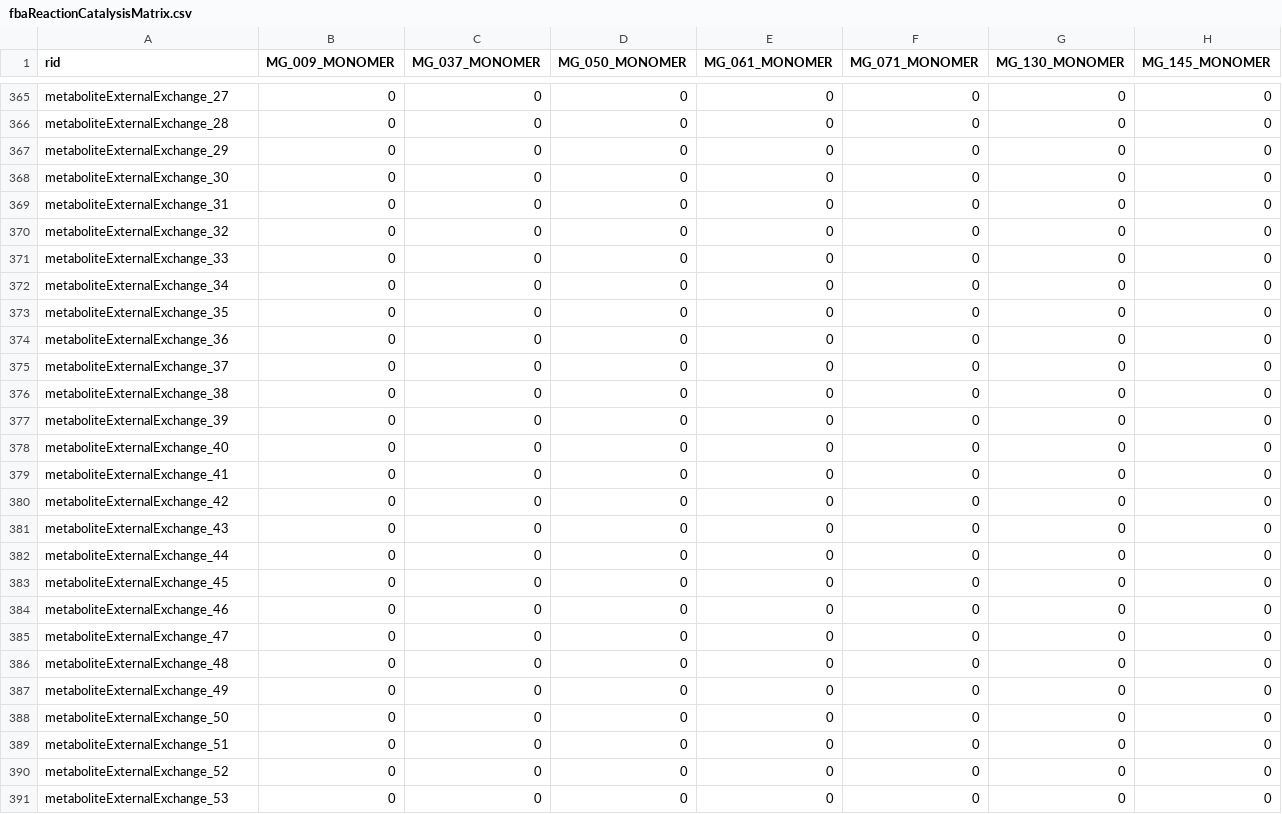
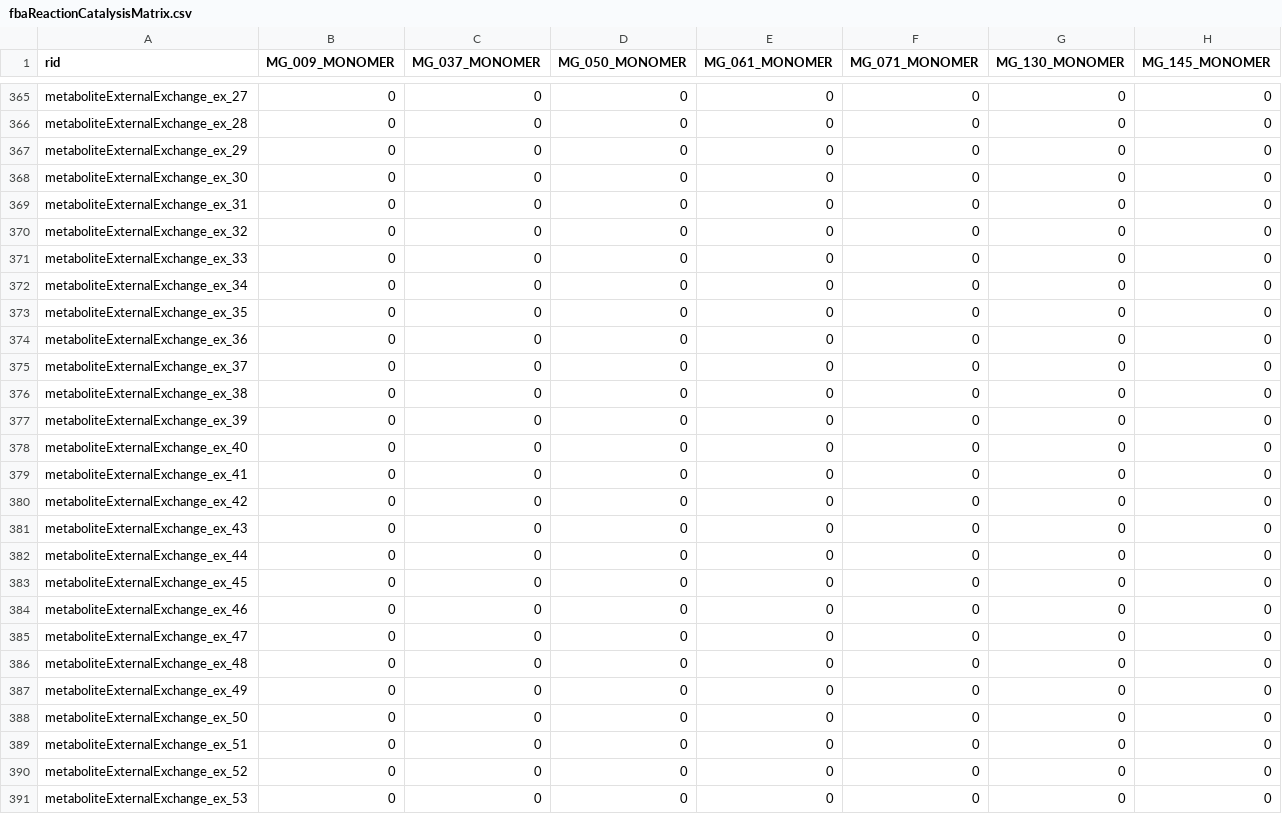
Before and after one commit to dagwa/wholecell-metabolism, a CSV file: mkoenig/results/fba_matrices/fbaReactionCatalysisMatrix.csv, drawn as a sheet; only a part is shown, gaps mark what is left out; the diff covers the shown part only; the diff names each change by its address in the sheet, - before the commit and + after, or states it on an @@ line.

```diff
--- a/mkoenig/results/fba_matrices/fbaReactionCatalysisMatrix.csv
+++ b/mkoenig/results/fba_matrices/fbaReactionCatalysisMatrix.csv
-A365 (rid): metaboliteExternalExchange_27
+A365 (rid): metaboliteExternalExchange_ex_27
-A366 (rid): metaboliteExternalExchange_28
+A366 (rid): metaboliteExternalExchange_ex_28
-A367 (rid): metaboliteExternalExchange_29
+A367 (rid): metaboliteExternalExchange_ex_29
-A368 (rid): metaboliteExternalExchange_30
+A368 (rid): metaboliteExternalExchange_ex_30
-A369 (rid): metaboliteExternalExchange_31
+A369 (rid): metaboliteExternalExchange_ex_31
-A370 (rid): metaboliteExternalExchange_32
+A370 (rid): metaboliteExternalExchange_ex_32
-A371 (rid): metaboliteExternalExchange_33
+A371 (rid): metaboliteExternalExchange_ex_33
-A372 (rid): metaboliteExternalExchange_34
+A372 (rid): metaboliteExternalExchange_ex_34
-A373 (rid): metaboliteExternalExchange_35
+A373 (rid): metaboliteExternalExchange_ex_35
-A374 (rid): metaboliteExternalExchange_36
+A374 (rid): metaboliteExternalExchange_ex_36
-A375 (rid): metaboliteExternalExchange_37
+A375 (rid): metaboliteExternalExchange_ex_37
-A376 (rid): metaboliteExternalExchange_38
+A376 (rid): metaboliteExternalExchange_ex_38
-A377 (rid): metaboliteExternalExchange_39
+A377 (rid): metaboliteExternalExchange_ex_39
-A378 (rid): metaboliteExternalExchange_40
+A378 (rid): metaboliteExternalExchange_ex_40
-A379 (rid): metaboliteExternalExchange_41
+A379 (rid): metaboliteExternalExchange_ex_41
-A380 (rid): metaboliteExternalExchange_42
+A380 (rid): metaboliteExternalExchange_ex_42
-A381 (rid): metaboliteExternalExchange_43
+A381 (rid): metaboliteExternalExchange_ex_43
-A382 (rid): metaboliteExternalExchange_44
+A382 (rid): metaboliteExternalExchange_ex_44
-A383 (rid): metaboliteExternalExchange_45
+A383 (rid): metaboliteExternalExchange_ex_45
-A384 (rid): metaboliteExternalExchange_46
+A384 (rid): metaboliteExternalExchange_ex_46
-A385 (rid): metaboliteExternalExchange_47
+A385 (rid): metaboliteExternalExchange_ex_47
-A386 (rid): metaboliteExternalExchange_48
+A386 (rid): metaboliteExternalExchange_ex_48
-A387 (rid): metaboliteExternalExchange_49
+A387 (rid): metaboliteExternalExchange_ex_49
-A388 (rid): metaboliteExternalExchange_50
+A388 (rid): metaboliteExternalExchange_ex_50
-A389 (rid): metaboliteExternalExchange_51
+A389 (rid): metaboliteExternalExchange_ex_51
-A390 (rid): metaboliteExternalExchange_52
+A390 (rid): metaboliteExternalExchange_ex_52
-A391 (rid): metaboliteExternalExchange_53
+A391 (rid): metaboliteExternalExchange_ex_53
```
Also changed, not shown: 104 edited cells elsewhere in this file, mkoenig/results/fba_matrices/fbaReactionStoichiometryMatrix.csv, 5 other files.
